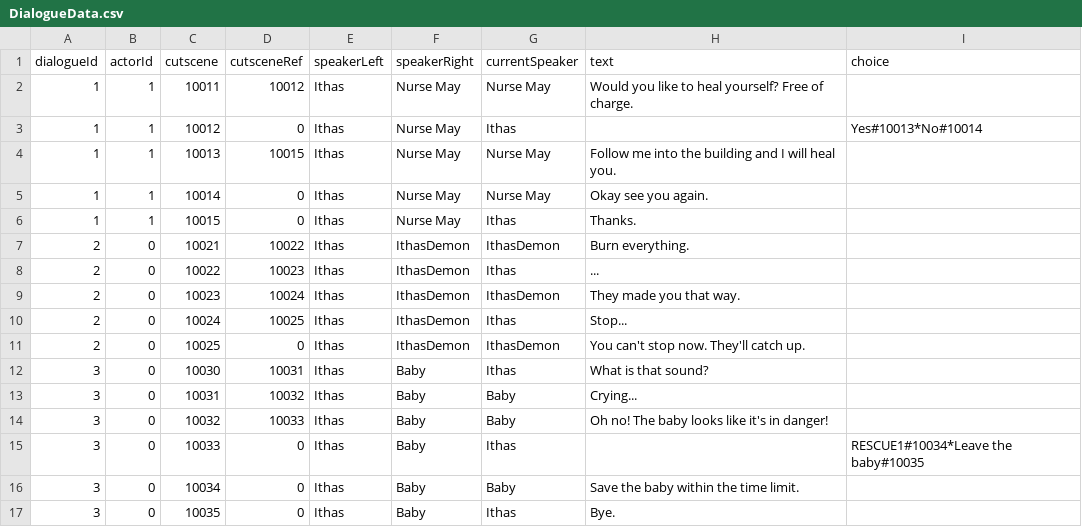
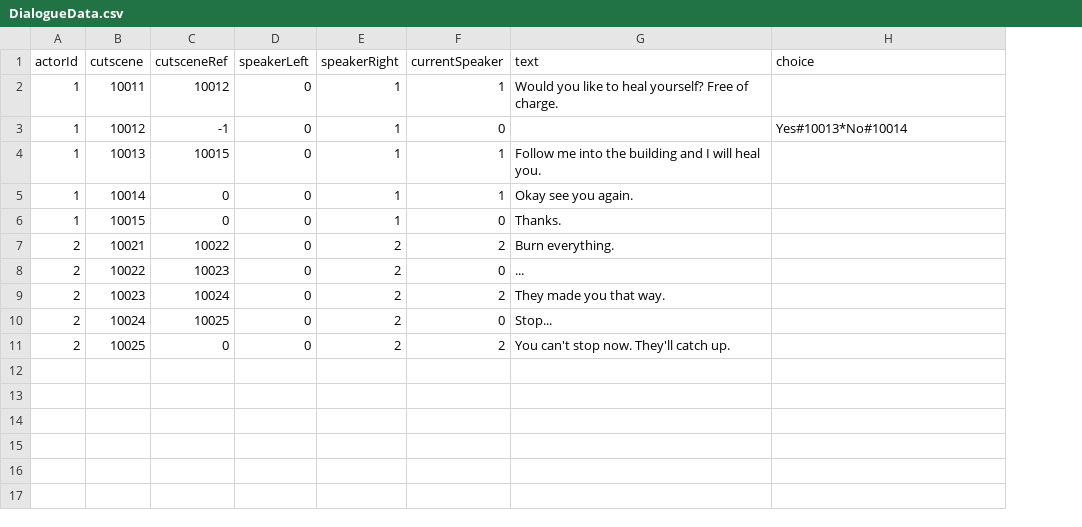
Before and after one commit to oliveryau/firesystems, a CSV file: Ithas/Assets/Text Assets/DialogueData.csv, drawn as a sheet; removed rows and columns are numbered as before the commit, all else as after; the diff names each change by its address in the sheet, - before the commit and + after, or states it on an @@ line.

Commit message:
dialogue works now

```diff
--- a/Ithas/Assets/Text Assets/DialogueData.csv
+++ b/Ithas/Assets/Text Assets/DialogueData.csv
-column A (dialogueId), rows 2-11: 1 | 1 | 1 | 1 | 1 | 2 | 2 | 2 | 2 | 2
-D2:D11 (speakerLeft): Ithas
+D2:D11 (speakerLeft): 0
-E2:E6 (speakerRight): Nurse May
+E2:E6 (speakerRight): 1
-F2 (currentSpeaker): Nurse May
+F2 (currentSpeaker): 1
-C3 (cutsceneRef): 0
+C3 (cutsceneRef): -1
-F3 (currentSpeaker): Ithas
+F3 (currentSpeaker): 0
-F4:F5 (currentSpeaker): Nurse May
+F4:F5 (currentSpeaker): 1
-F6 (currentSpeaker): Ithas
+F6 (currentSpeaker): 0
-A7:A11 (actorId): 0
+A7:A11 (actorId): 2
-E7:E11 (speakerRight): IthasDemon
+E7:E11 (speakerRight): 2
-F7 (currentSpeaker): IthasDemon
+F7 (currentSpeaker): 2
-F8 (currentSpeaker): Ithas
+F8 (currentSpeaker): 0
-F9 (currentSpeaker): IthasDemon
+F9 (currentSpeaker): 2
-F10 (currentSpeaker): Ithas
+F10 (currentSpeaker): 0
-F11 (currentSpeaker): IthasDemon
+F11 (currentSpeaker): 2
-row 12: 3 | 0 | 10030 | 10031 | Ithas | Baby | Ithas | What is that sound?
-row 13: 3 | 0 | 10031 | 10032 | Ithas | Baby | Baby | Crying...
-row 14: 3 | 0 | 10032 | 10033 | Ithas | Baby | Baby | Oh no! The baby looks like it's in danger!
-row 15: 3 | 0 | 10033 | 0 | Ithas | Baby | Ithas |  | RESCUE1#10034*Leave the baby#10035
-row 16: 3 | 0 | 10034 | 0 | Ithas | Baby | Baby | Save the baby within the time limit.
-row 17: 3 | 0 | 10035 | 0 | Ithas | Baby | Ithas | Bye.
```
Also changed, not shown: Ithas/Assets/Text Assets/EnemyTypeData.csv, 28 other files.
